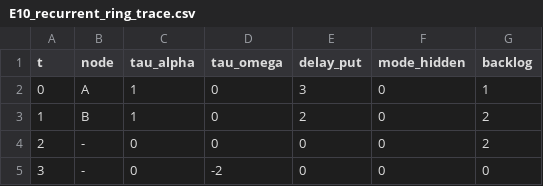
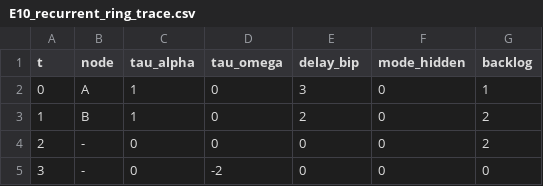
Before and after one commit to rpoyau/aod, a CSV file: supplement-b-artifacts/E10_recurrent_ring_trace.csv, drawn as a sheet; only a part is shown.

```diff
--- a/supplement-b-artifacts/E10_recurrent_ring_trace.csv
+++ b/supplement-b-artifacts/E10_recurrent_ring_trace.csv
@@ -1,2 +1,2 @@
-t,node,tau_alpha,tau_omega,delay_put,mode_hidden,backlog
+t,node,tau_alpha,tau_omega,delay_bip,mode_hidden,backlog
 0,A,1,0,3,0,1
```
Also changed, not shown: audit_pack/csv/E4_native_rest_channel.csv, 2 other files.
